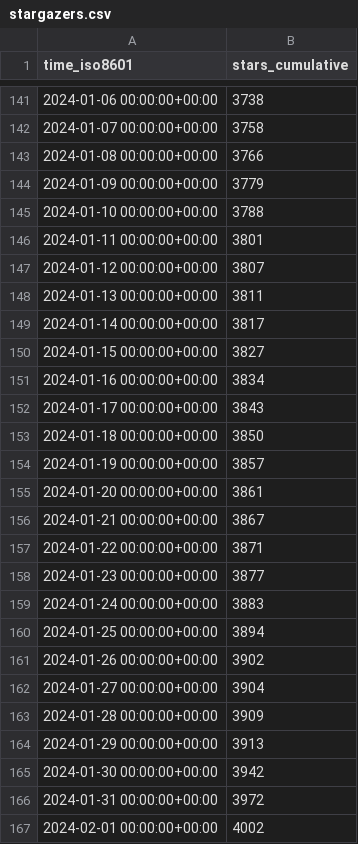
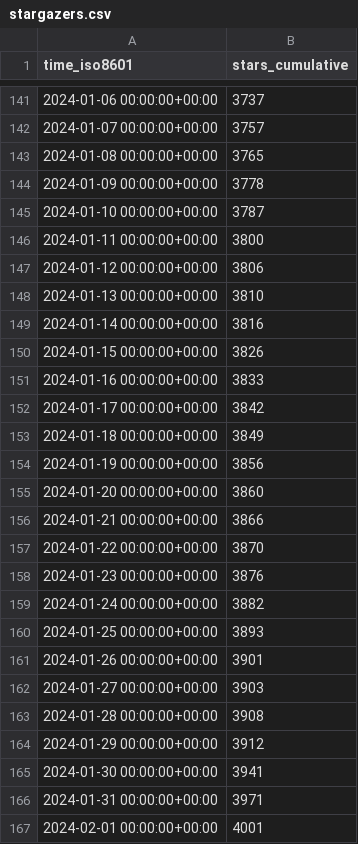
Before and after one commit to ChandanChainani/superduperdb, a CSV file: SuperDuperDB/superduperdb/ghrs-data/stargazers.csv, drawn as a sheet; only a part is shown, gaps mark what is left out; the diff covers the shown part only.

```diff
--- a/SuperDuperDB/superduperdb/ghrs-data/stargazers.csv
+++ b/SuperDuperDB/superduperdb/ghrs-data/stargazers.csv
@@ -141,27 +141,27 @@ time_iso8601,stars_cumulative
-2024-01-06 00:00:00+00:00,3738
-2024-01-07 00:00:00+00:00,3758
-2024-01-08 00:00:00+00:00,3766
-2024-01-09 00:00:00+00:00,3779
-2024-01-10 00:00:00+00:00,3788
-2024-01-11 00:00:00+00:00,3801
-2024-01-12 00:00:00+00:00,3807
-2024-01-13 00:00:00+00:00,3811
-2024-01-14 00:00:00+00:00,3817
-2024-01-15 00:00:00+00:00,3827
-2024-01-16 00:00:00+00:00,3834
-2024-01-17 00:00:00+00:00,3843
-2024-01-18 00:00:00+00:00,3850
-2024-01-19 00:00:00+00:00,3857
-2024-01-20 00:00:00+00:00,3861
-2024-01-21 00:00:00+00:00,3867
-2024-01-22 00:00:00+00:00,3871
-2024-01-23 00:00:00+00:00,3877
-2024-01-24 00:00:00+00:00,3883
-2024-01-25 00:00:00+00:00,3894
-2024-01-26 00:00:00+00:00,3902
-2024-01-27 00:00:00+00:00,3904
-2024-01-28 00:00:00+00:00,3909
-2024-01-29 00:00:00+00:00,3913
-2024-01-30 00:00:00+00:00,3942
-2024-01-31 00:00:00+00:00,3972
-2024-02-01 00:00:00+00:00,4002
+2024-01-06 00:00:00+00:00,3737
+2024-01-07 00:00:00+00:00,3757
+2024-01-08 00:00:00+00:00,3765
+2024-01-09 00:00:00+00:00,3778
+2024-01-10 00:00:00+00:00,3787
+2024-01-11 00:00:00+00:00,3800
+2024-01-12 00:00:00+00:00,3806
+2024-01-13 00:00:00+00:00,3810
+2024-01-14 00:00:00+00:00,3816
+2024-01-15 00:00:00+00:00,3826
+2024-01-16 00:00:00+00:00,3833
+2024-01-17 00:00:00+00:00,3842
+2024-01-18 00:00:00+00:00,3849
+2024-01-19 00:00:00+00:00,3856
+2024-01-20 00:00:00+00:00,3860
+2024-01-21 00:00:00+00:00,3866
+2024-01-22 00:00:00+00:00,3870
+2024-01-23 00:00:00+00:00,3876
+2024-01-24 00:00:00+00:00,3882
+2024-01-25 00:00:00+00:00,3893
+2024-01-26 00:00:00+00:00,3901
+2024-01-27 00:00:00+00:00,3903
+2024-01-28 00:00:00+00:00,3908
+2024-01-29 00:00:00+00:00,3912
+2024-01-30 00:00:00+00:00,3941
+2024-01-31 00:00:00+00:00,3971
+2024-02-01 00:00:00+00:00,4001
```
Also changed, not shown: 1 added row and 85 edited cells elsewhere in this file.
